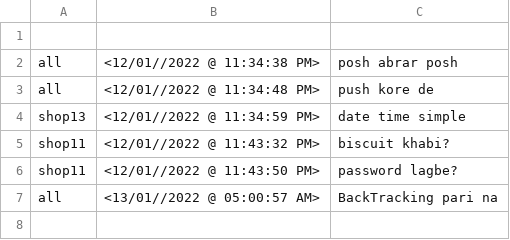
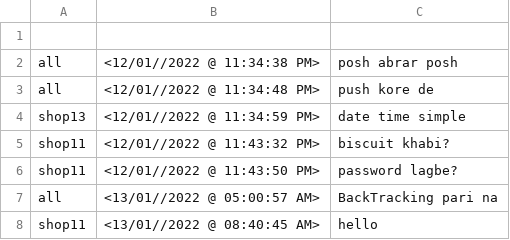
Before and after one commit to BrownFalcon001/My_Shop, a CSV file: build/classes/database1.csv, drawn as a sheet.

```diff
--- a/build/classes/database1.csv
+++ b/build/classes/database1.csv
@@ -7 +7,2 @@ shop11,<12/01//2022 @ 11:43:50 PM>,password lagbe?
 all,<13/01//2022 @ 05:00:57 AM>,BackTracking pari na
+shop11,<13/01//2022 @ 08:40:45 AM>,hello
```
Also changed, not shown: build/classes/Complain.csv, src/Complain.csv, 9 other files.
